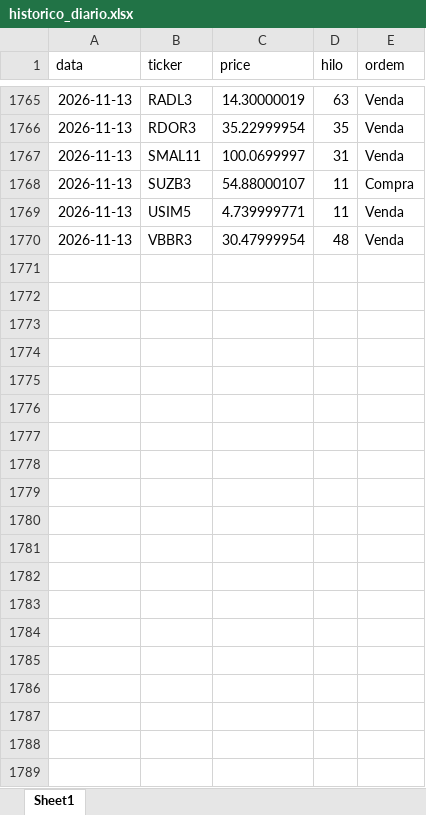
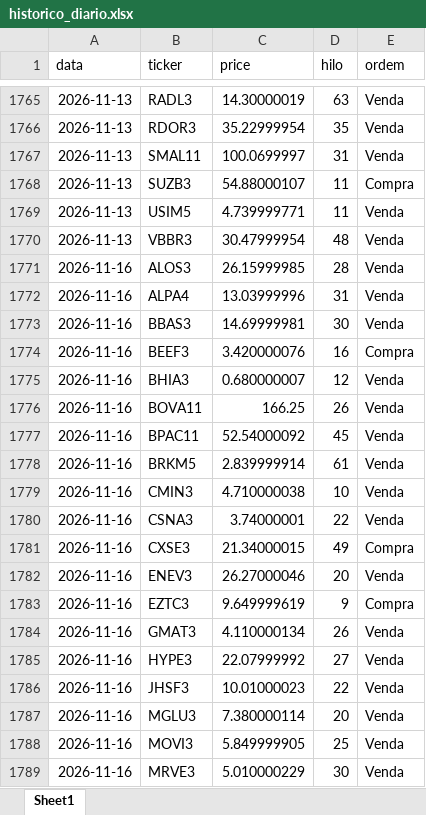
Before and after one commit to fpinto0416/hilo, an Excel workbook: historico_diario.xlsx, sheet Sheet1, drawn as a sheet; only a part is shown, gaps mark what is left out; values as stored, in another font and other column widths than the file's, no borders; the diff covers the shown part only; the diff names each change by its address in the sheet, - before the commit and + after, or states it on an @@ line.

```diff
--- a/historico_diario.xlsx (sheet Sheet1)
+++ b/historico_diario.xlsx (sheet Sheet1)
+row 1771: 2026-11-16 | ALOS3 | 26.15999985 | 28 | Venda
+row 1772: 2026-11-16 | ALPA4 | 13.03999996 | 31 | Venda
+row 1773: 2026-11-16 | BBAS3 | 14.69999981 | 30 | Venda
+row 1774: 2026-11-16 | BEEF3 | 3.420000076 | 16 | Compra
+row 1775: 2026-11-16 | BHIA3 | 0.680000007 | 12 | Venda
+row 1776: 2026-11-16 | BOVA11 | 166.25 | 26 | Venda
+row 1777: 2026-11-16 | BPAC11 | 52.54000092 | 45 | Venda
+row 1778: 2026-11-16 | BRKM5 | 2.839999914 | 61 | Venda
+row 1779: 2026-11-16 | CMIN3 | 4.710000038 | 10 | Venda
+row 1780: 2026-11-16 | CSNA3 | 3.74000001 | 22 | Venda
+row 1781: 2026-11-16 | CXSE3 | 21.34000015 | 49 | Compra
+row 1782: 2026-11-16 | ENEV3 | 26.27000046 | 20 | Venda
+row 1783: 2026-11-16 | EZTC3 | 9.649999619 | 9 | Compra
+row 1784: 2026-11-16 | GMAT3 | 4.110000134 | 26 | Venda
+row 1785: 2026-11-16 | HYPE3 | 22.07999992 | 27 | Venda
+row 1786: 2026-11-16 | JHSF3 | 10.01000023 | 22 | Venda
+row 1787: 2026-11-16 | MGLU3 | 7.380000114 | 20 | Venda
+row 1788: 2026-11-16 | MOVI3 | 5.849999905 | 25 | Venda
+row 1789: 2026-11-16 | MRVE3 | 5.010000229 | 30 | Venda
```
Also changed, not shown: 10 added rows elsewhere in this sheet.
